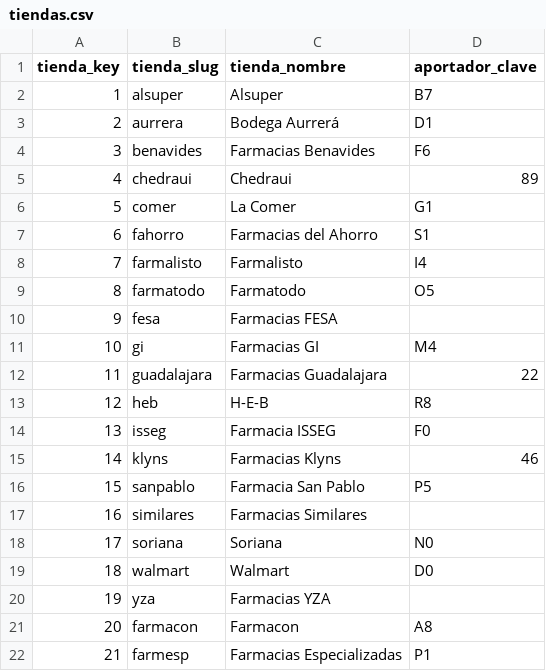
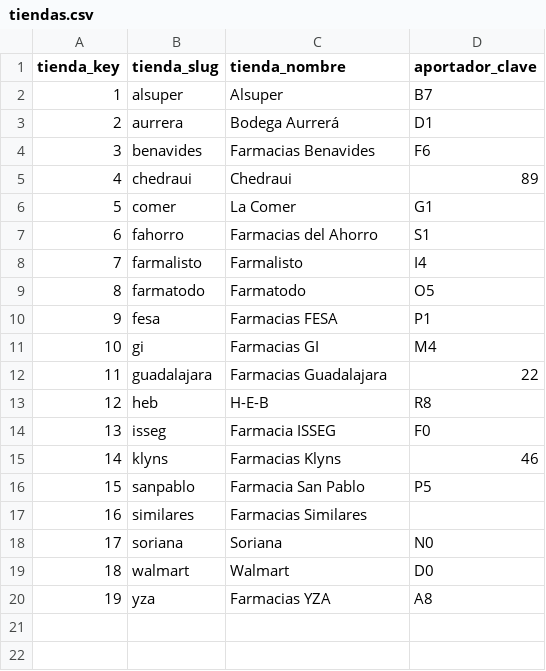
Before and after one commit to AlouxDeveloper/script.scraping.precios, a CSV file: transform/dbt/precios/seeds/tiendas.csv, drawn as a sheet.

Commit message:
fix(transform): da de baja farmacon/farmesp, mapea su aportador_clave a yza/fesa

```diff
--- a/transform/dbt/precios/seeds/tiendas.csv
+++ b/transform/dbt/precios/seeds/tiendas.csv
@@ -9,3 +9,3 @@ tienda_key,tienda_slug,tienda_nombre,aportador_clave
 8,farmatodo,Farmatodo,O5
-9,fesa,Farmacias FESA,
+9,fesa,Farmacias FESA,P1
 10,gi,Farmacias GI,M4
@@ -19,4 +19,2 @@ tienda_key,tienda_slug,tienda_nombre,aportador_clave
 18,walmart,Walmart,D0
-19,yza,Farmacias YZA,
-20,farmacon,Farmacon,A8
-21,farmesp,Farmacias Especializadas,P1
+19,yza,Farmacias YZA,A8
```
Also changed, not shown: 7 other files.
